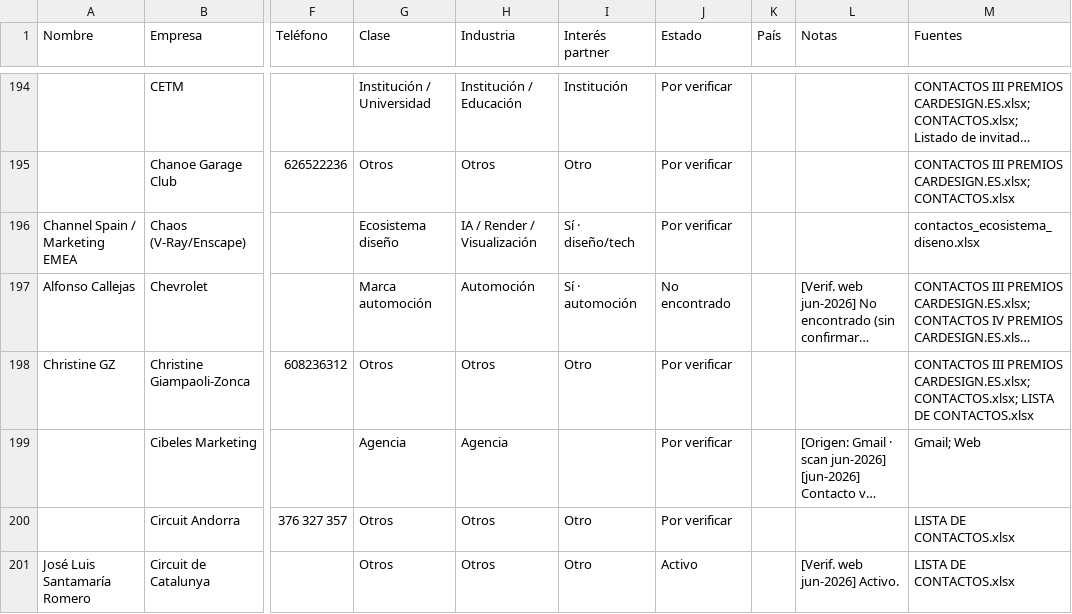
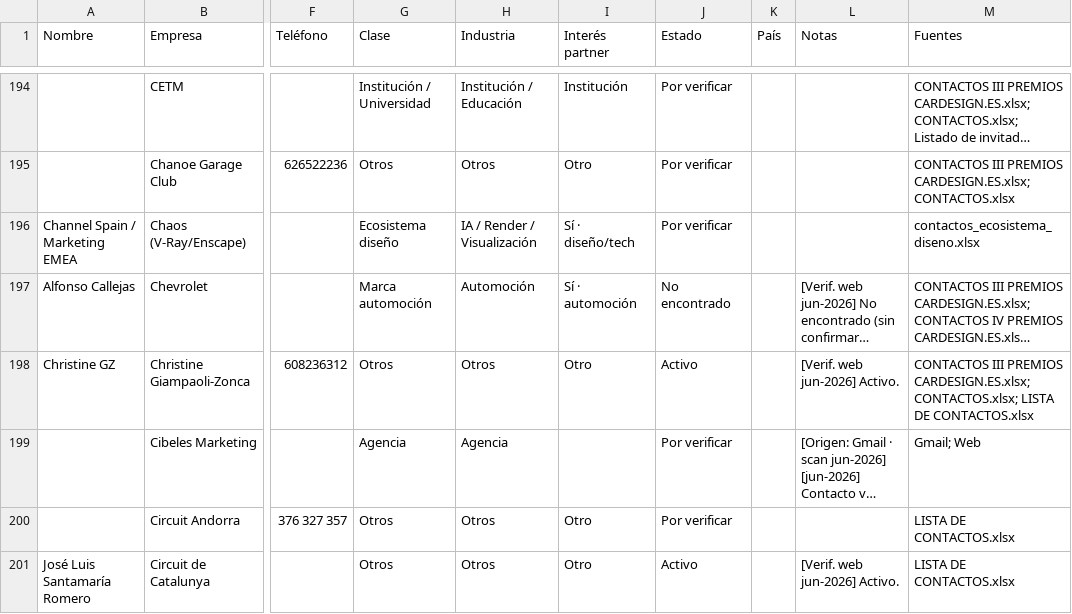
Before and after one commit to alvaromuro99/CarDesign-App, a CSV file: contactos/contactos.csv, drawn as a sheet; only a part is shown, gaps mark what is left out; long unchanged cells end in …; the diff covers the shown part only; the diff names each change by its address in the sheet, - before the commit and + after, or states it on an @@ line.

```diff
--- a/contactos/contactos.csv
+++ b/contactos/contactos.csv
-J198 (Estado): Por verificar
+J198 (Estado): Activo
-L198 (Notas): (empty)
+L198 (Notas): [Verif. web jun-2026] Activo.
```
Also changed, not shown: 21 edited cells elsewhere in this file, 1 other file.
